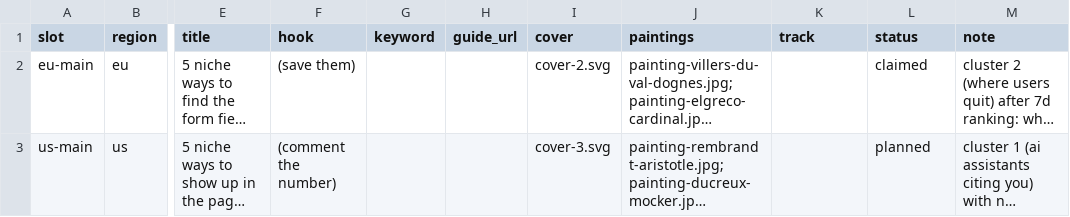
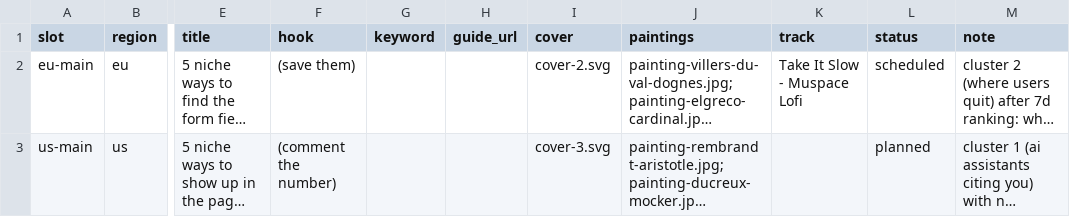
Before and after one commit to MinuraKariyawasam/social-imgs, a CSV file: plans/2026-10-31.csv, drawn as a sheet; only a part is shown, gaps mark what is left out; long unchanged cells end in …; the diff names each change by its address in the sheet, - before the commit and + after, or states it on an @@ line.

```diff
--- a/plans/2026-10-31.csv
+++ b/plans/2026-10-31.csv
-K2 (track): (empty)
+K2 (track): Take It Slow - Muspace Lofi
-L2 (status): claimed
+L2 (status): scheduled
```
Also changed, not shown: log.csv, 1 other file.
